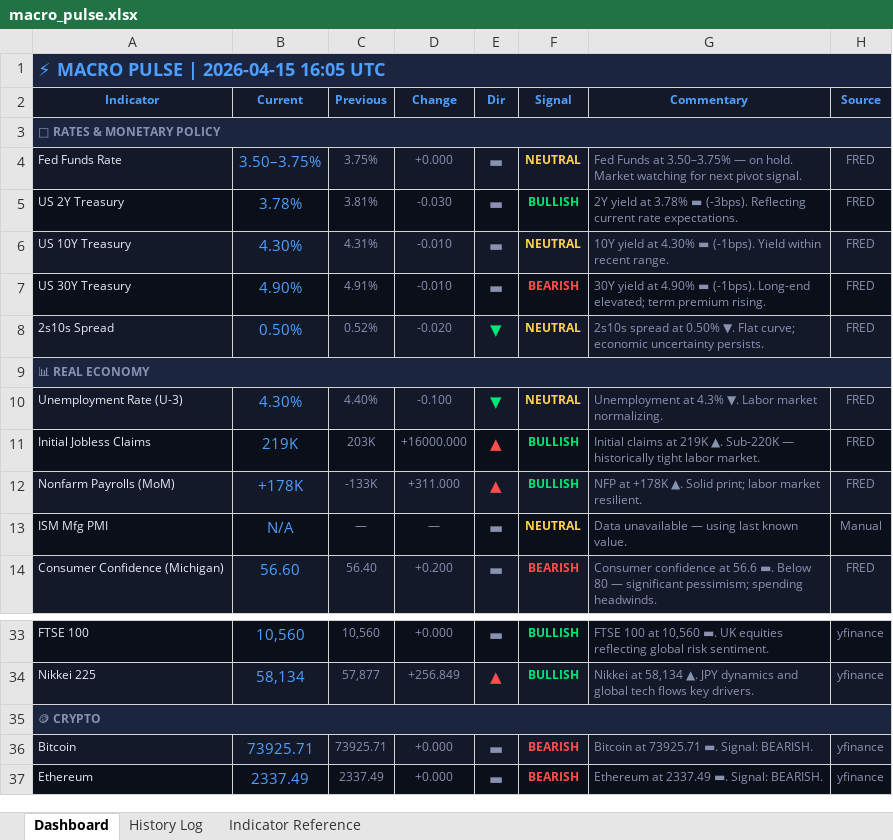
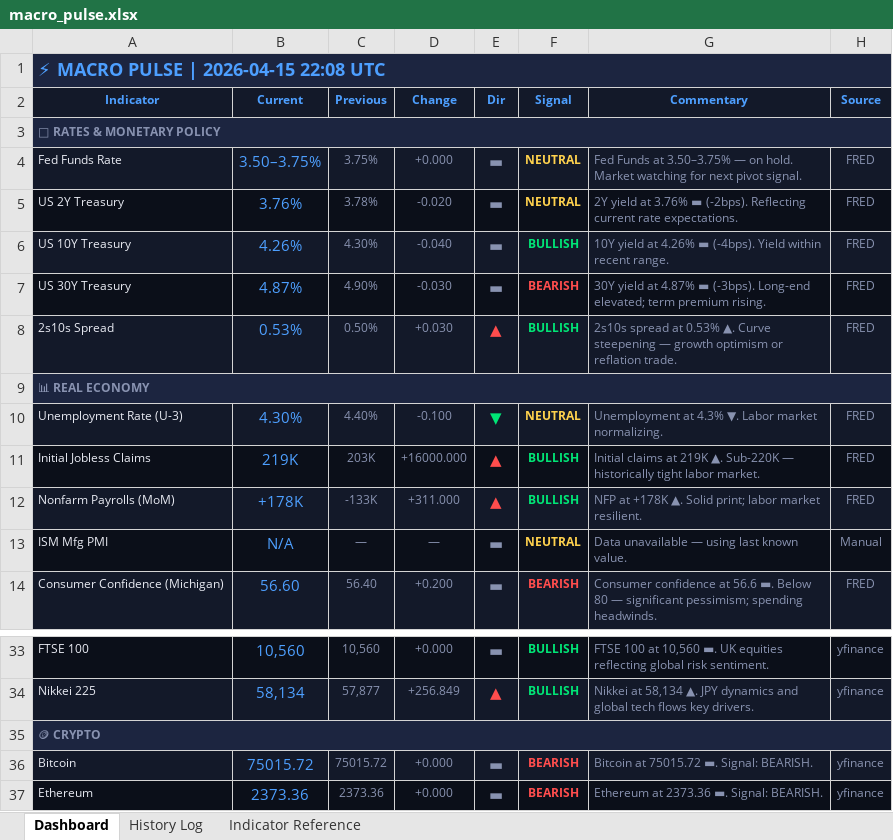
Before and after one commit to 3243dwon/Macro, an Excel workbook: macro_pulse.xlsx, sheet Dashboard, drawn as a sheet; only a part is shown, gaps mark what is left out; values as stored, in another font and other column widths than the file's, no borders; the diff covers the shown part only; the diff names each change by its address in the sheet, - before the commit and + after, or states it on an @@ line.

```diff
--- a/macro_pulse.xlsx (sheet Dashboard)
+++ b/macro_pulse.xlsx (sheet Dashboard)
-A1 (Indicator): ⚡ MACRO PULSE | 2026-04-15 16:05 UTC
+A1 (Indicator): ⚡ MACRO PULSE | 2026-04-15 22:08 UTC
-B5 (Current): 3.78%
+B5 (Current): 3.76%
-C5 (Previous): 3.81%
+C5 (Previous): 3.78%
-D5 (Change): -0.030
+D5 (Change): -0.020
-F5 (Signal): BULLISH
+F5 (Signal): NEUTRAL
-F5 text colour: #00E676
+F5 text colour: #FFD24D
-G5 (Commentary): …yield at 3.78% ▬ (-3bps). Reflecting current…
+G5 (Commentary): …yield at 3.76% ▬ (-2bps). Reflecting current…
-B6 (Current): 4.30%
+B6 (Current): 4.26%
-C6 (Previous): 4.31%
+C6 (Previous): 4.30%
-D6 (Change): -0.010
+D6 (Change): -0.040
-F6 (Signal): NEUTRAL
+F6 (Signal): BULLISH
-F6 text colour: #FFD24D
+F6 text colour: #00E676
-G6 (Commentary): …yield at 4.30% ▬ (-1bps). Yield within…
+G6 (Commentary): …yield at 4.26% ▬ (-4bps). Yield within…
-B7 (Current): 4.90%
+B7 (Current): 4.87%
-C7 (Previous): 4.91%
+C7 (Previous): 4.90%
-D7 (Change): -0.010
+D7 (Change): -0.030
-G7 (Commentary): …yield at 4.90% ▬ (-1bps). Long-end elevated;…
+G7 (Commentary): …yield at 4.87% ▬ (-3bps). Long-end elevated;…
-B8 (Current): 0.50%
+B8 (Current): 0.53%
-C8 (Previous): 0.52%
+C8 (Previous): 0.50%
-D8 (Change): -0.020
+D8 (Change): +0.030
-E8 (Dir): ▼
+E8 (Dir): ▲
-E8 text colour: #00E676
+E8 text colour: #FF4D4D
-F8 (Signal): NEUTRAL
+F8 (Signal): BULLISH
-F8 text colour: #FFD24D
+F8 text colour: #00E676
-G8 (Commentary): …spread at 0.50% ▼. Flat curve; economic uncertainty persists.
+G8 (Commentary): …spread at 0.53% ▲. Curve steepening — growth optimism or reflation trade.
-B36 (Current): 73925.71
+B36 (Current): 75015.72
-C36 (Previous): 73925.71
+C36 (Previous): 75015.72
-G36 (Commentary): Bitcoin at 73925.71 ▬. Signal: BEARISH.
+G36 (Commentary): Bitcoin at 75015.72 ▬. Signal: BEARISH.
-B37 (Current): 2337.49
+B37 (Current): 2373.36
-C37 (Previous): 2337.49
+C37 (Previous): 2373.36
-G37 (Commentary): Ethereum at 2337.49 ▬. Signal: BEARISH.
+G37 (Commentary): Ethereum at 2373.36 ▬. Signal: BEARISH.
```
Also changed, not shown: 28 edited cells and cell formats elsewhere in this sheet, sheet History Log, 2 other files.
